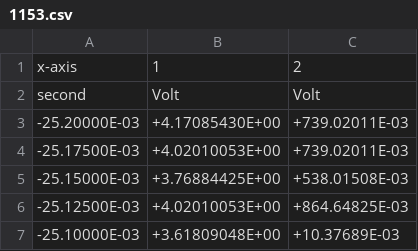
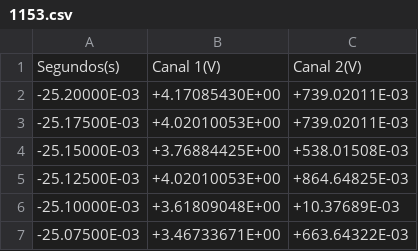
Before and after one commit to Pedropudin/LabFisica-3, a CSV file: Relatorio4/Lei_de_Faraday/data/1153.csv, drawn as a sheet; only a part is shown; the shorter side is filled out with more unchanged rows; removed rows and columns are numbered as before the commit, all else as after; the diff names each change by its address in the sheet, - before the commit and + after, or states it on an @@ line.

```diff
--- a/Relatorio4/Lei_de_Faraday/data/1153.csv
+++ b/Relatorio4/Lei_de_Faraday/data/1153.csv
-row 1: x-axis | 1 | 2
-row 2: second | Volt | Volt
+row 1: Segundos(s) | Canal 1(V) | Canal 2(V)
```
Also changed, not shown: Relatorio4/Lei_de_Faraday/data/1153_canal_2_1.csv, Relatorio4/Lei_de_Faraday/data/1153_canal_2_2.csv, 9 other files.
